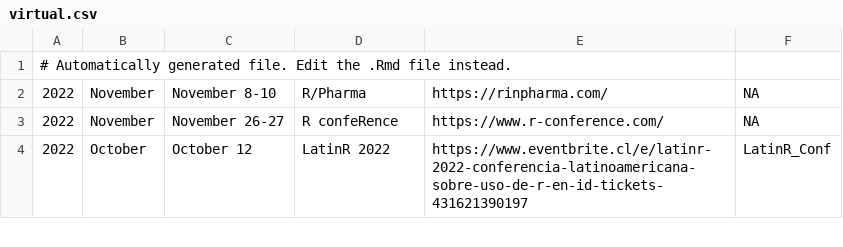
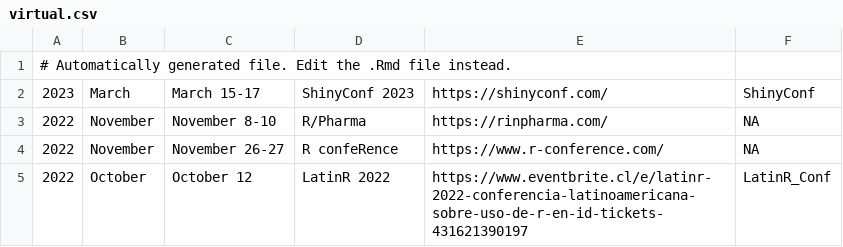
Before and after one commit to jumpingrivers/meetingsR, a CSV file: docs/virtual.csv, drawn as a sheet; only a part is shown.

```diff
--- a/docs/virtual.csv
+++ b/docs/virtual.csv
@@ -1,2 +1,3 @@
 # Automatically generated file. Edit the .Rmd file instead.
+2023,March,March 15-17,ShinyConf 2023,https://shinyconf.com/,ShinyConf
 2022,November,November 8-10,R/Pharma,https://rinpharma.com/,NA
```
Also changed, not shown: 11 other files.
